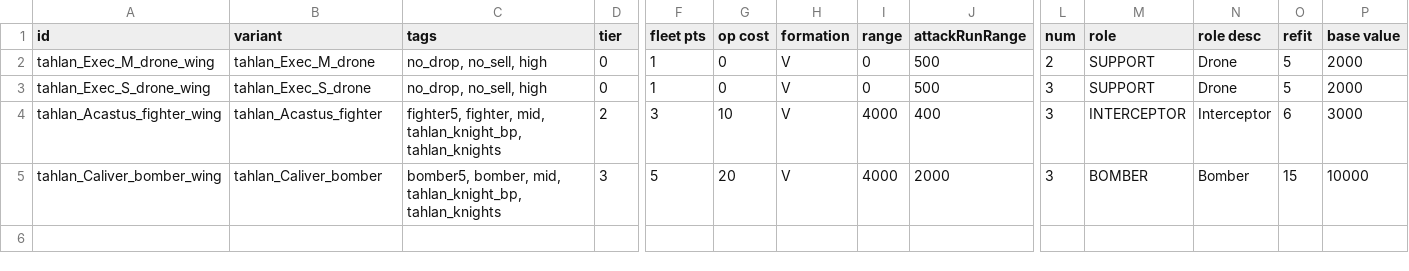
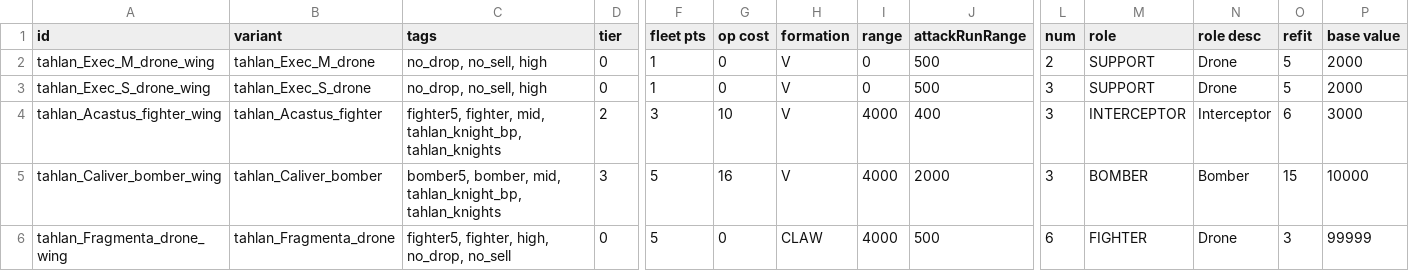
Before and after one commit to niatahl/tahlan-shipworks, a CSV file: data/hulls/wing_data.csv, drawn as a sheet; only a part is shown, gaps mark what is left out; rows hold the shown columns only; the diff names each change by its address in the sheet, - before the commit and + after, or states it on an @@ line.

```diff
--- a/data/hulls/wing_data.csv
+++ b/data/hulls/wing_data.csv
-G5 (op cost): 20
+G5 (op cost): 16
+row 6: tahlan_Fragmenta_drone_wing | tahlan_Fragmenta_drone | fighter5, fighter, high, no_drop, no_sell | 0 | 5 | 0 | CLAW | 4000 | 500 | 6 | FIGHTER | Drone | 3 | 99999
```
Also changed, not shown: data/hullmods/hull_mods.csv, data/hulls/ship_data.csv, 28 other files.
